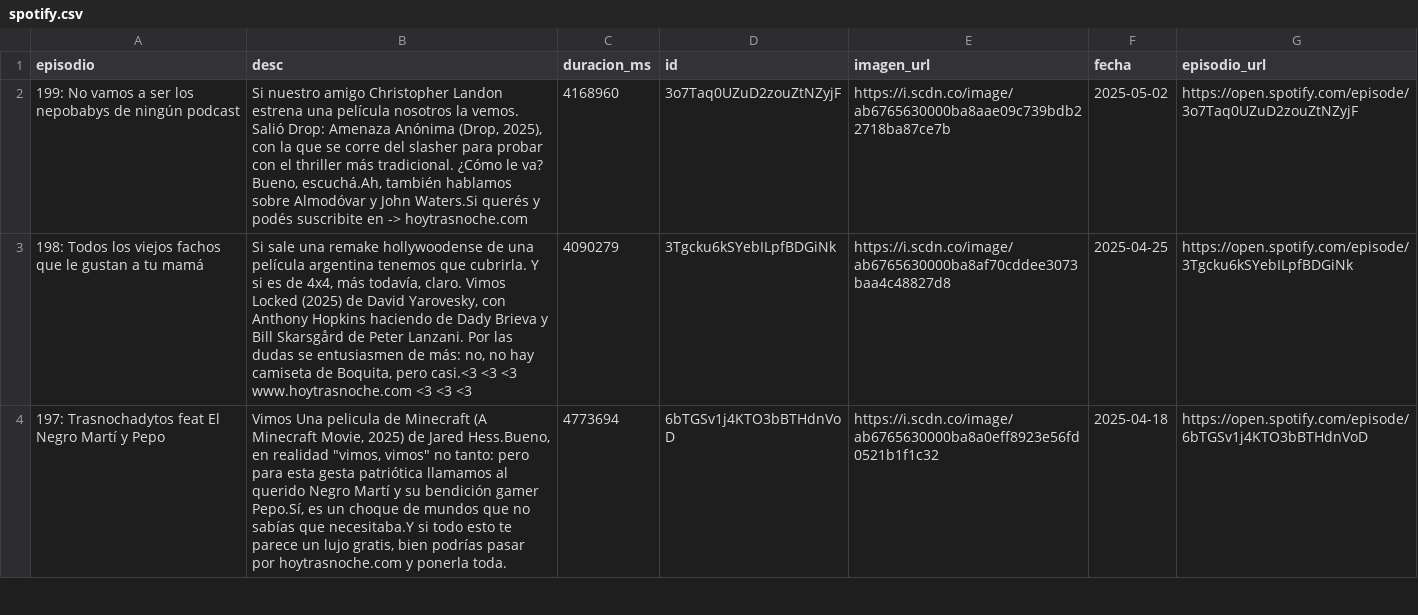
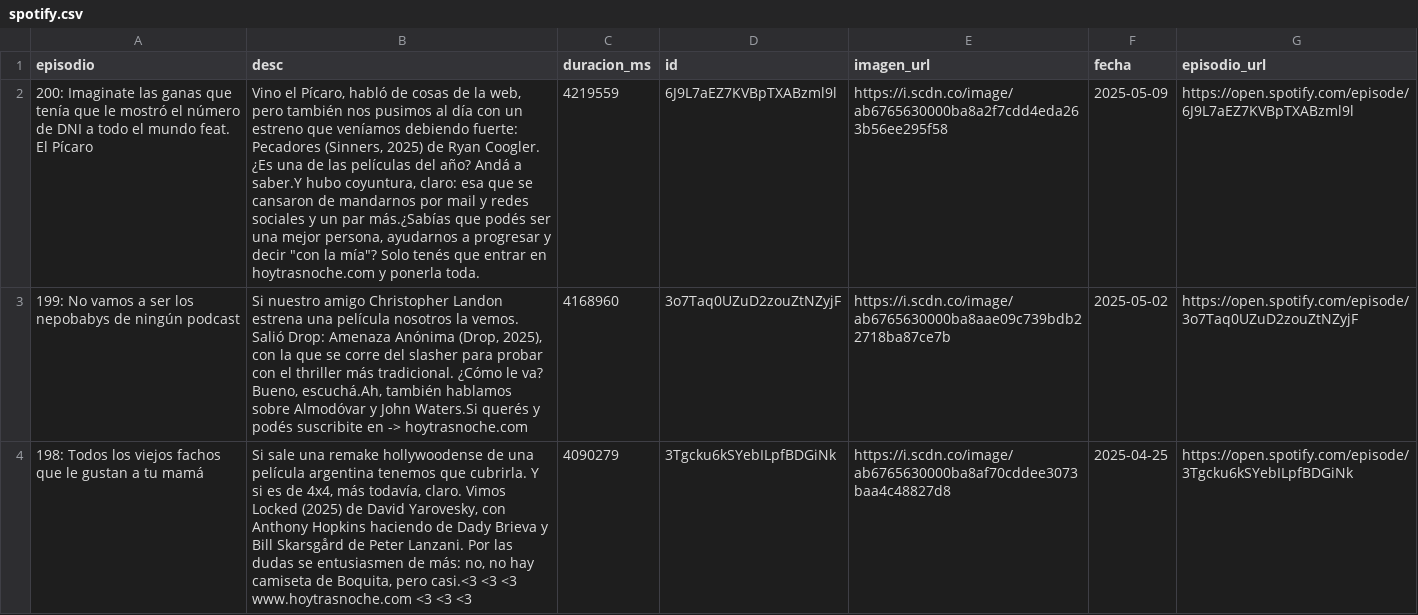
Before and after one commit to vhgauto/ht.buscador, a CSV file: datos/spotify.csv, drawn as a sheet; only a part is shown; the shorter side is filled out with more unchanged rows; the diff names each change by its address in the sheet, - before the commit and + after, or states it on an @@ line.

```diff
--- a/datos/spotify.csv
+++ b/datos/spotify.csv
+row 2: 200: Imaginate las ganas que tenía que le mostró el número de DNI a todo el mundo feat. El Pícaro | Vino el Pícaro, habló de cosas de la web, pero también nos pusimos al día con un estreno que veníamos debiendo fuerte: Pecadores (Sinners, 2025) de Ryan Coogler. ¿Es una de las películas del año? Andá a saber.Y hubo coyuntura, claro: esa que se cansaron de mandarnos por mail y redes sociales y un par más.¿Sabías que podés ser una mejor persona, ayudarnos a progresar y decir "con la mía"? Solo tenés que entrar en hoytrasnoche.com y ponerla toda. | 4219559 | 6J9L7aEZ7KVBpTXABzml9l | https://i.scdn.co/image/ab6765630000ba8a2f7cdd4eda263b56ee295f58 | 2025-05-09 | https://open.spotify.com/episode/6J9L7aEZ7KVBpTXABzml9l
```
Also changed, not shown: datos/datos.csv, 1 other file.
